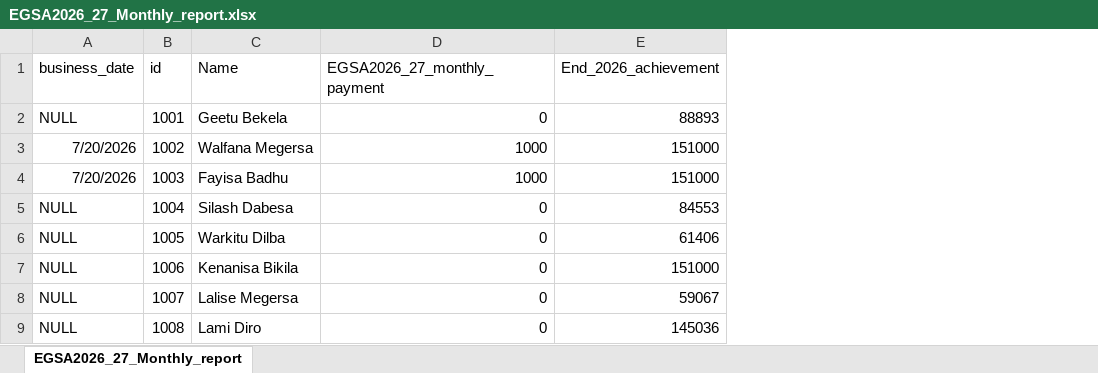
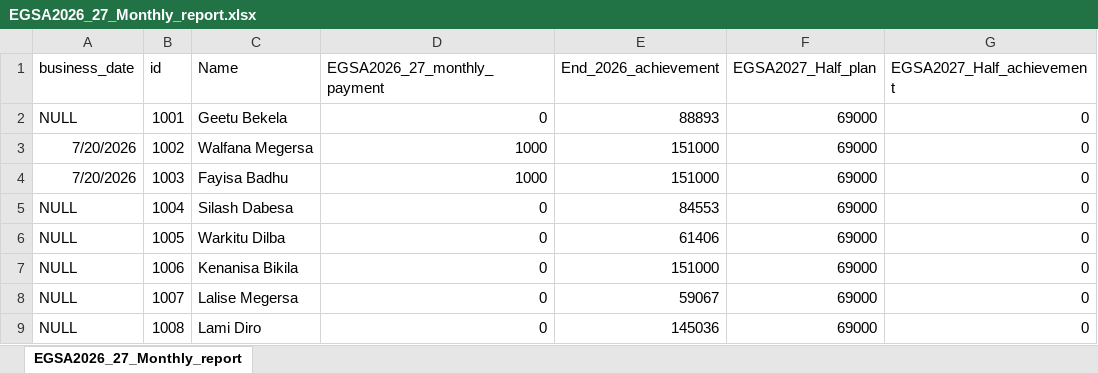
Before and after one commit to Walfaanaa/monthly-report, an Excel workbook: EGSA2026_27_Monthly_report.xlsx, sheet EGSA2026_27_Monthly_report, drawn as a sheet; only a part is shown; values as stored, in another font and other column widths than the file's, no borders; the diff names each change by its address in the sheet, - before the commit and + after, or states it on an @@ line.

Commit message:
Add files via upload

```diff
--- a/EGSA2026_27_Monthly_report.xlsx (sheet EGSA2026_27_Monthly_report)
+++ b/EGSA2026_27_Monthly_report.xlsx (sheet EGSA2026_27_Monthly_report)
+column F (EGSA2027_Half_plan), rows 2-9: all 69000
+column G (EGSA2027_Half_achievement), rows 2-9: all 0
```
